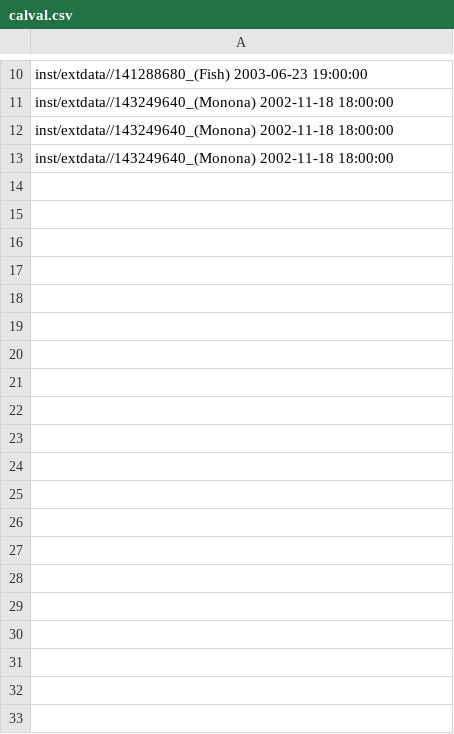
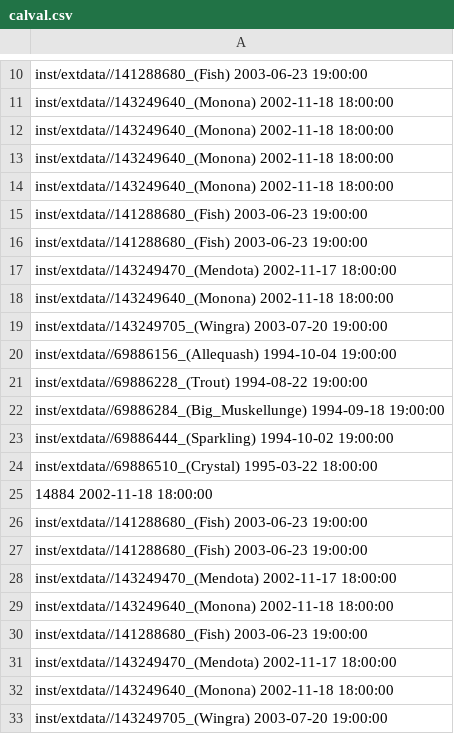
Before and after one commit to LynetteGao/Limno_DataScience, a CSV file: calval.csv, drawn as a sheet; only a part is shown, gaps mark what is left out; the diff covers the shown part only.

```diff
--- a/calval.csv
+++ b/calval.csv
@@ -13 +13,21 @@ inst/extdata//143249640_(Monona) 2002-11-18 18:00:00
 inst/extdata//143249640_(Monona) 2002-11-18 18:00:00
+inst/extdata//143249640_(Monona) 2002-11-18 18:00:00
+inst/extdata//141288680_(Fish) 2003-06-23 19:00:00
+inst/extdata//141288680_(Fish) 2003-06-23 19:00:00
+inst/extdata//143249470_(Mendota) 2002-11-17 18:00:00
+inst/extdata//143249640_(Monona) 2002-11-18 18:00:00
+inst/extdata//143249705_(Wingra) 2003-07-20 19:00:00
+inst/extdata//69886156_(Allequash) 1994-10-04 19:00:00
+inst/extdata//69886228_(Trout) 1994-08-22 19:00:00
+inst/extdata//69886284_(Big_Muskellunge) 1994-09-18 19:00:00
+inst/extdata//69886444_(Sparkling) 1994-10-02 19:00:00
+inst/extdata//69886510_(Crystal) 1995-03-22 18:00:00
+14884 2002-11-18 18:00:00
+inst/extdata//141288680_(Fish) 2003-06-23 19:00:00
+inst/extdata//141288680_(Fish) 2003-06-23 19:00:00
+inst/extdata//143249470_(Mendota) 2002-11-17 18:00:00
+inst/extdata//143249640_(Monona) 2002-11-18 18:00:00
+inst/extdata//141288680_(Fish) 2003-06-23 19:00:00
+inst/extdata//143249470_(Mendota) 2002-11-17 18:00:00
+inst/extdata//143249640_(Monona) 2002-11-18 18:00:00
+inst/extdata//143249705_(Wingra) 2003-07-20 19:00:00
```
Also changed, not shown: 11 added rows elsewhere in this file, eval.csv, 19 other files.
